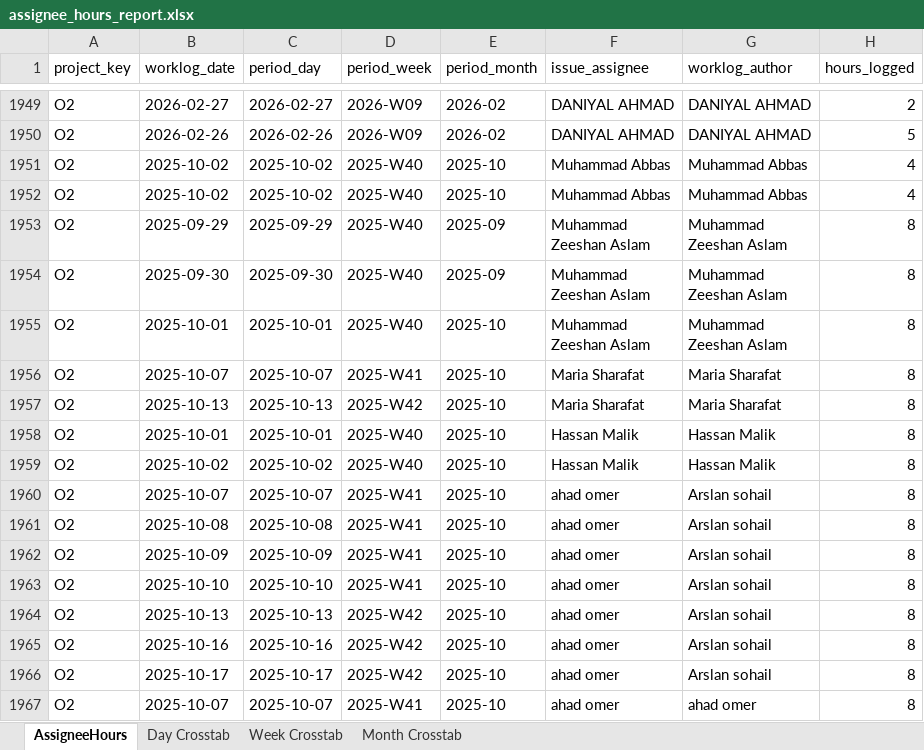
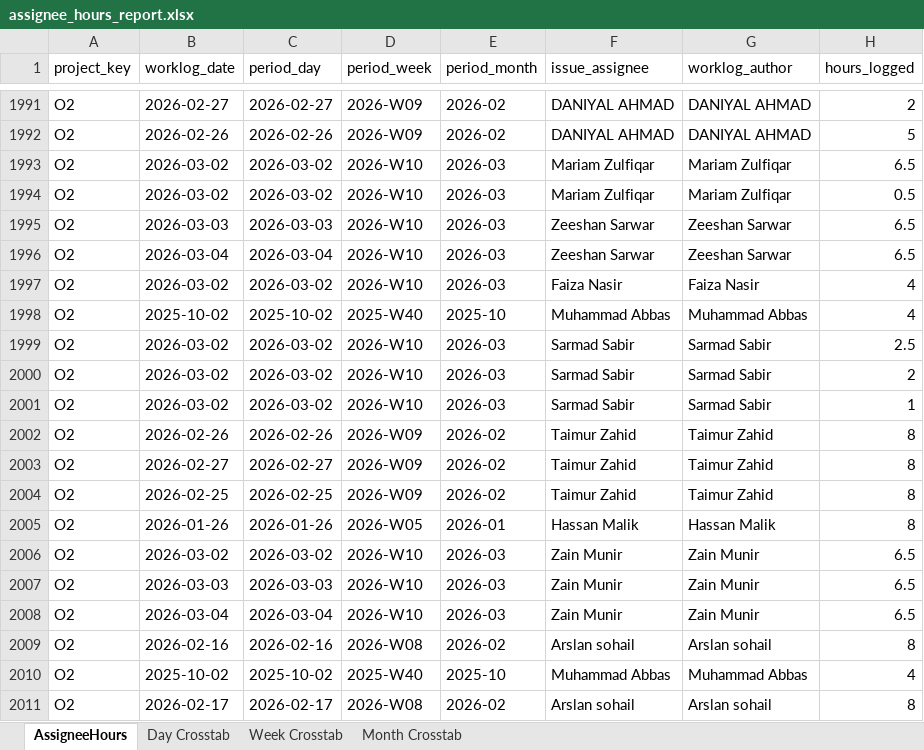
Before and after one commit to odlhassan/JIRA-SCRIPT, an Excel workbook: assignee_hours_report.xlsx, sheet AssigneeHours, drawn as a sheet; only a part is shown, gaps mark what is left out; the shorter side is filled out with more unchanged rows; values as stored, in another font and other column widths than the file's, no borders; the diff covers the shown part only; the diff names each change by its address in the sheet, - before the commit and + after, or states it on an @@ line.

```diff
--- a/assignee_hours_report.xlsx (sheet AssigneeHours)
+++ b/assignee_hours_report.xlsx (sheet AssigneeHours)
+row 1993: O2 | 2026-03-02 | 2026-03-02 | 2026-W10 | 2026-03 | Mariam Zulfiqar | Mariam Zulfiqar | 6.5
+row 1994: O2 | 2026-03-02 | 2026-03-02 | 2026-W10 | 2026-03 | Mariam Zulfiqar | Mariam Zulfiqar | 0.5
+row 1995: O2 | 2026-03-03 | 2026-03-03 | 2026-W10 | 2026-03 | Zeeshan Sarwar | Zeeshan Sarwar | 6.5
+row 1996: O2 | 2026-03-04 | 2026-03-04 | 2026-W10 | 2026-03 | Zeeshan Sarwar | Zeeshan Sarwar | 6.5
+row 1997: O2 | 2026-03-02 | 2026-03-02 | 2026-W10 | 2026-03 | Faiza Nasir | Faiza Nasir | 4
+row 1999: O2 | 2026-03-02 | 2026-03-02 | 2026-W10 | 2026-03 | Sarmad Sabir | Sarmad Sabir | 2.5
+row 2000: O2 | 2026-03-02 | 2026-03-02 | 2026-W10 | 2026-03 | Sarmad Sabir | Sarmad Sabir | 2
+row 2001: O2 | 2026-03-02 | 2026-03-02 | 2026-W10 | 2026-03 | Sarmad Sabir | Sarmad Sabir | 1
+row 2002: O2 | 2026-02-26 | 2026-02-26 | 2026-W09 | 2026-02 | Taimur Zahid | Taimur Zahid | 8
+row 2003: O2 | 2026-02-27 | 2026-02-27 | 2026-W09 | 2026-02 | Taimur Zahid | Taimur Zahid | 8
+row 2004: O2 | 2026-02-25 | 2026-02-25 | 2026-W09 | 2026-02 | Taimur Zahid | Taimur Zahid | 8
@@ row 1141 moved to row 2005: O2 @@
+row 2006: O2 | 2026-03-02 | 2026-03-02 | 2026-W10 | 2026-03 | Zain Munir | Zain Munir | 6.5
+row 2007: O2 | 2026-03-03 | 2026-03-03 | 2026-W10 | 2026-03 | Zain Munir | Zain Munir | 6.5
+row 2008: O2 | 2026-03-04 | 2026-03-04 | 2026-W10 | 2026-03 | Zain Munir | Zain Munir | 6.5
+row 2009: O2 | 2026-02-16 | 2026-02-16 | 2026-W08 | 2026-02 | Arslan sohail | Arslan sohail | 8
+row 2011: O2 | 2026-02-17 | 2026-02-17 | 2026-W08 | 2026-02 | Arslan sohail | Arslan sohail | 8
```
Also changed, not shown: 90 added rows, 10 removed rows, 17 moved rows and 47 edited cells elsewhere in this sheet, sheet Day Crosstab, sheet Week Crosstab, sheet Month Crosstab, 1_jira_work_items_export.xlsx, 2_jira_subtask_worklogs.xlsx, 35 other files.
